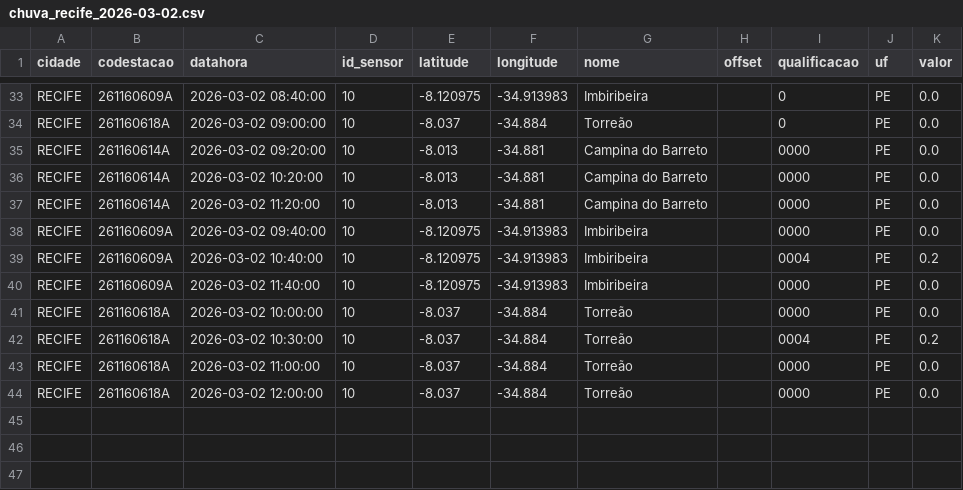
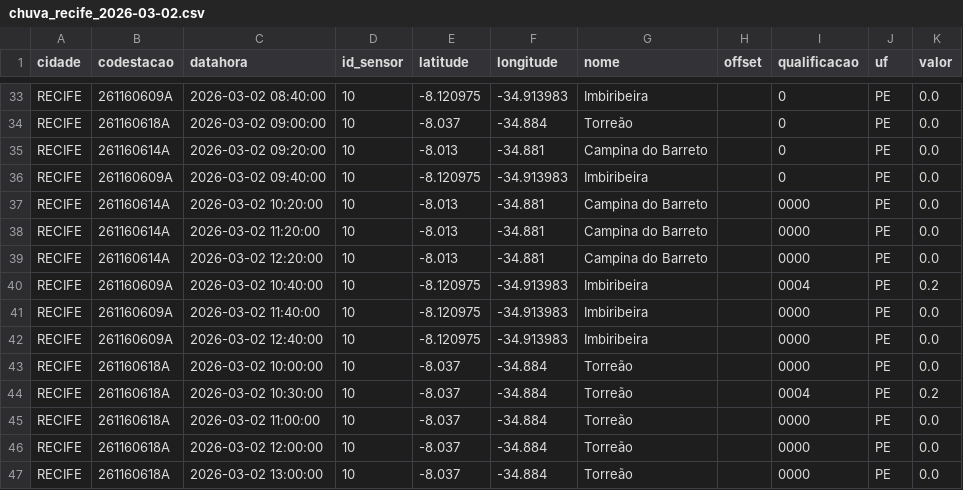
Before and after one commit to RafaellaB/risco-hoje, a CSV file: chuva_recife_2026-03-02.csv, drawn as a sheet; only a part is shown, gaps mark what is left out.

```diff
--- a/chuva_recife_2026-03-02.csv
+++ b/chuva_recife_2026-03-02.csv
@@ -34,8 +34,10 @@ RECIFE,261160609A,2026-03-02 08:40:00,10,-8.120975,-34.913983,Imbiribeira,,0,PE,
 RECIFE,261160618A,2026-03-02 09:00:00,10,-8.037,-34.884,Torreão,,0,PE,0.0
-RECIFE,261160614A,2026-03-02 09:20:00,10,-8.013,-34.881,Campina do Barreto,,0000,PE,0.0
+RECIFE,261160614A,2026-03-02 09:20:00,10,-8.013,-34.881,Campina do Barreto,,0,PE,0.0
+RECIFE,261160609A,2026-03-02 09:40:00,10,-8.120975,-34.913983,Imbiribeira,,0,PE,0.0
 RECIFE,261160614A,2026-03-02 10:20:00,10,-8.013,-34.881,Campina do Barreto,,0000,PE,0.0
 RECIFE,261160614A,2026-03-02 11:20:00,10,-8.013,-34.881,Campina do Barreto,,0000,PE,0.0
-RECIFE,261160609A,2026-03-02 09:40:00,10,-8.120975,-34.913983,Imbiribeira,,0000,PE,0.0
+RECIFE,261160614A,2026-03-02 12:20:00,10,-8.013,-34.881,Campina do Barreto,,0000,PE,0.0
 RECIFE,261160609A,2026-03-02 10:40:00,10,-8.120975,-34.913983,Imbiribeira,,0004,PE,0.2
 RECIFE,261160609A,2026-03-02 11:40:00,10,-8.120975,-34.913983,Imbiribeira,,0000,PE,0.0
+RECIFE,261160609A,2026-03-02 12:40:00,10,-8.120975,-34.913983,Imbiribeira,,0000,PE,0.0
 RECIFE,261160618A,2026-03-02 10:00:00,10,-8.037,-34.884,Torreão,,0000,PE,0.0
@@ -44 +46,2 @@ RECIFE,261160618A,2026-03-02 11:00:00,10,-8.037,-34.884,Torreão,,0000,PE,0.0
 RECIFE,261160618A,2026-03-02 12:00:00,10,-8.037,-34.884,Torreão,,0000,PE,0.0
+RECIFE,261160618A,2026-03-02 13:00:00,10,-8.037,-34.884,Torreão,,0000,PE,0.0
```
